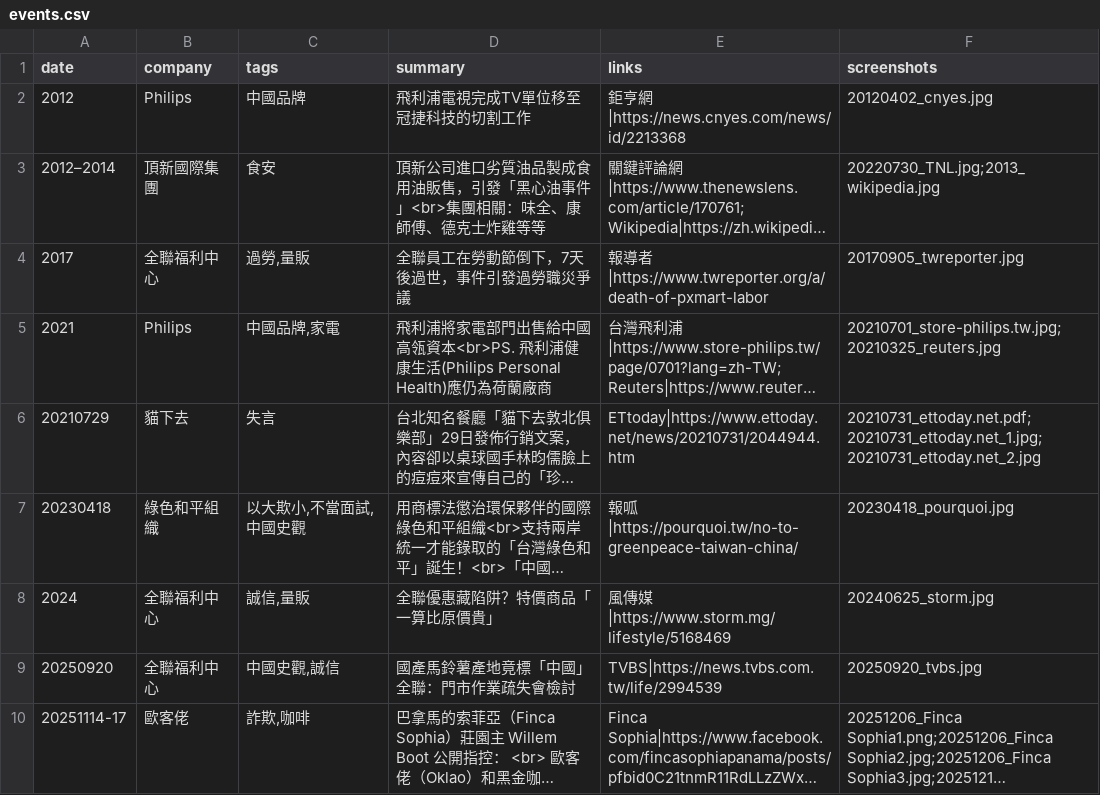
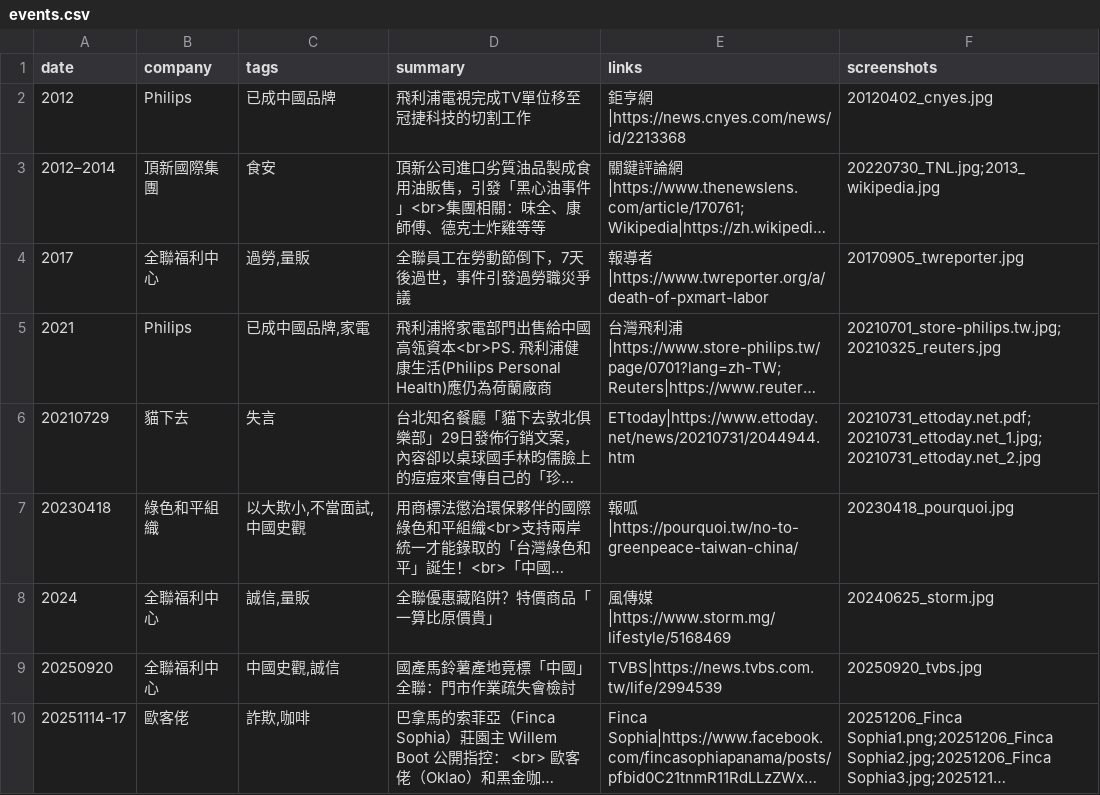
Before and after one commit to nonetw/Record-of-Controversial-Events, a CSV file: data/events.csv, drawn as a sheet; long unchanged cells end in …; the diff names each change by its address in the sheet, - before the commit and + after, or states it on an @@ line.

Commit message:
update 中國品牌 -> 已成中國品牌

```diff
--- a/data/events.csv
+++ b/data/events.csv
-C2 (tags): 中國品牌
+C2 (tags): 已成中國品牌
-C5 (tags): 中國品牌,家電
+C5 (tags): 已成中國品牌,家電
```
